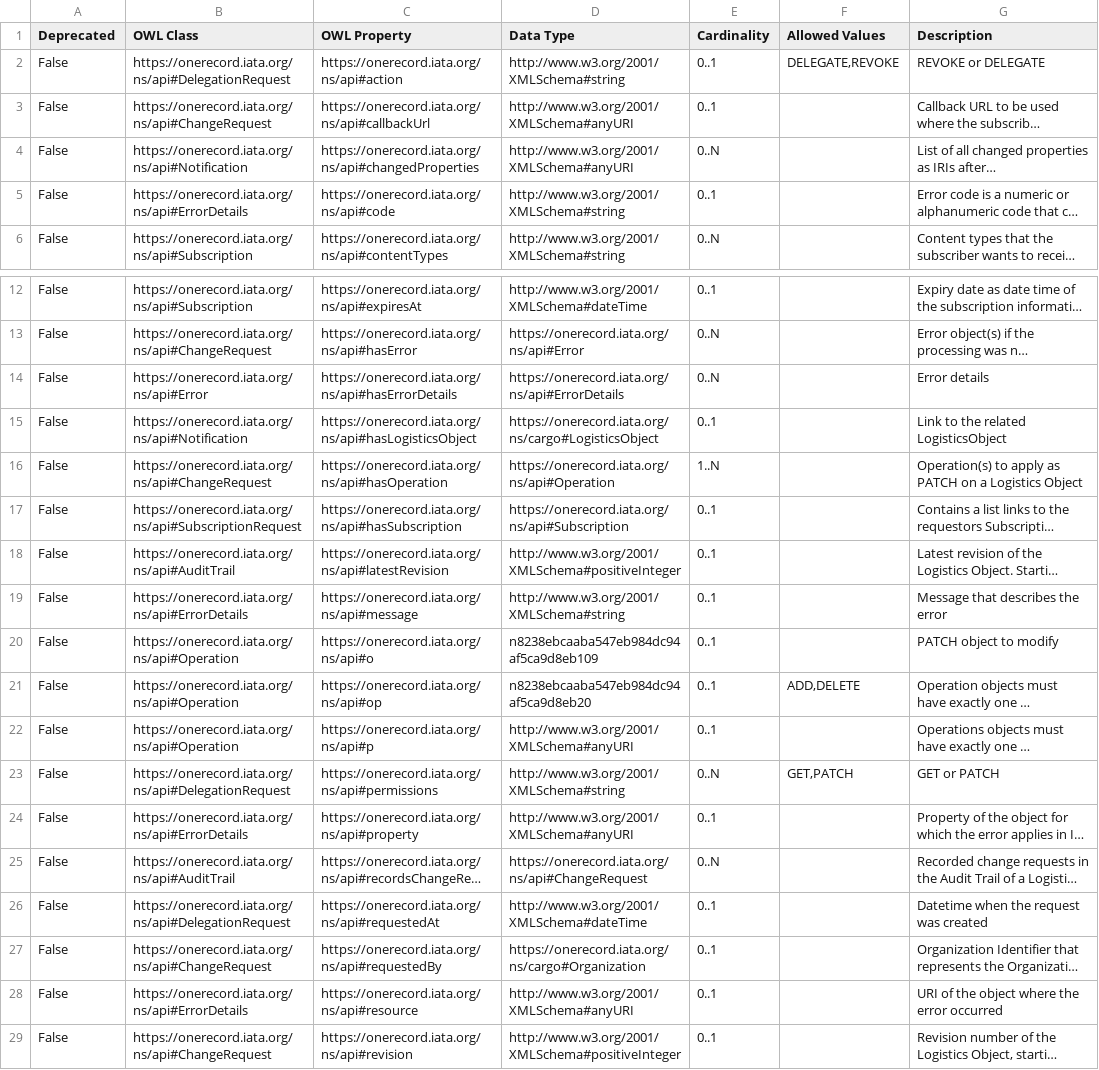
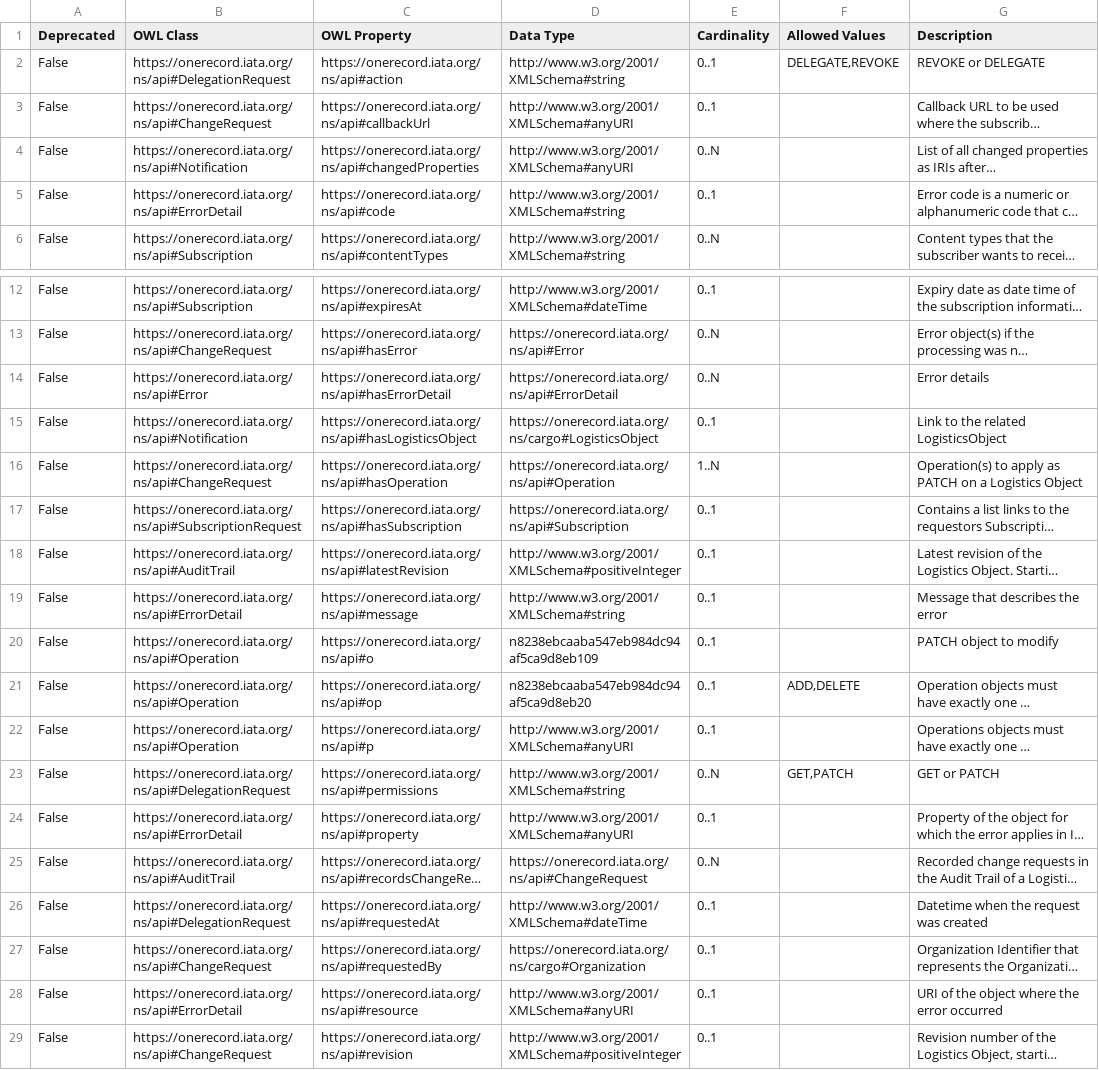
Before and after one commit to IATA-Cargo/ONE-Record, a CSV file: 2023-12-standard/API-Security/assets/ONE-Record-API-Ontology.csv, drawn as a sheet; only a part is shown, gaps mark what is left out; long unchanged cells end in …; the diff names each change by its address in the sheet, - before the commit and + after, or states it on an @@ line.

Commit message:
Realingment of documentation and ontology on ErrorDetail/hasErrorDetail

```diff
--- a/2023-12-standard/API-Security/assets/ONE-Record-API-Ontology.csv
+++ b/2023-12-standard/API-Security/assets/ONE-Record-API-Ontology.csv
-B5 (OWL Class): https://onerecord.iata.org/ns/api#ErrorDetails
+B5 (OWL Class): https://onerecord.iata.org/ns/api#ErrorDetail
-C14 (OWL Property): https://onerecord.iata.org/ns/api#hasErrorDetails
+C14 (OWL Property): https://onerecord.iata.org/ns/api#hasErrorDetail
-D14 (Data Type): https://onerecord.iata.org/ns/api#ErrorDetails
+D14 (Data Type): https://onerecord.iata.org/ns/api#ErrorDetail
-B19 (OWL Class): https://onerecord.iata.org/ns/api#ErrorDetails
+B19 (OWL Class): https://onerecord.iata.org/ns/api#ErrorDetail
-B24 (OWL Class): https://onerecord.iata.org/ns/api#ErrorDetails
+B24 (OWL Class): https://onerecord.iata.org/ns/api#ErrorDetail
-B28 (OWL Class): https://onerecord.iata.org/ns/api#ErrorDetails
+B28 (OWL Class): https://onerecord.iata.org/ns/api#ErrorDetail
```
Also changed, not shown: working_draft/API/ONE-Record-API-Ontology.csv, 16 other files.
